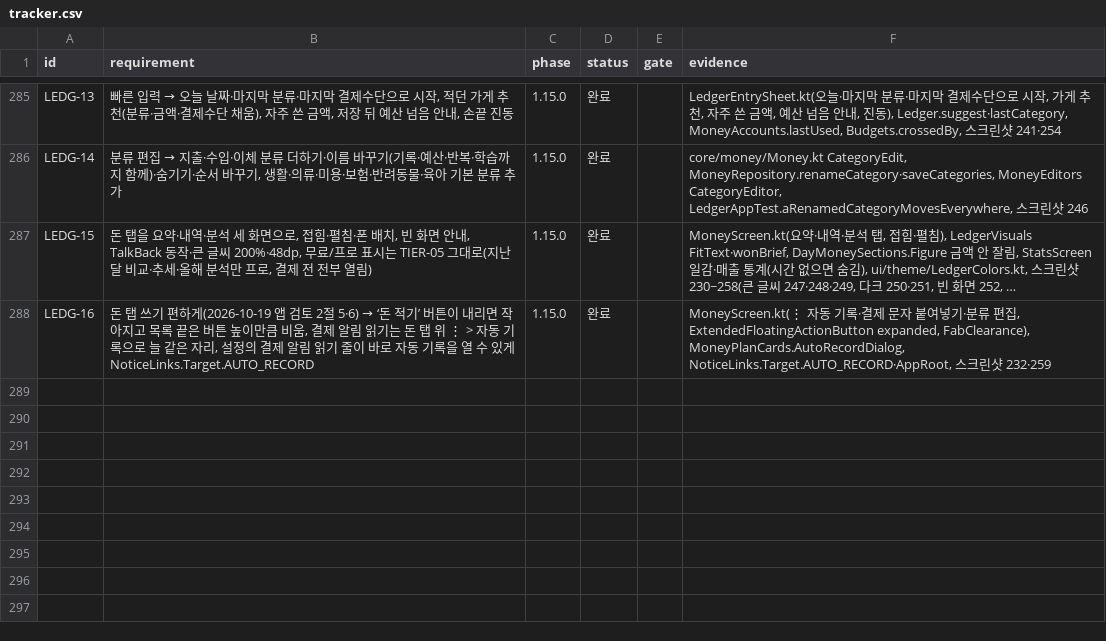
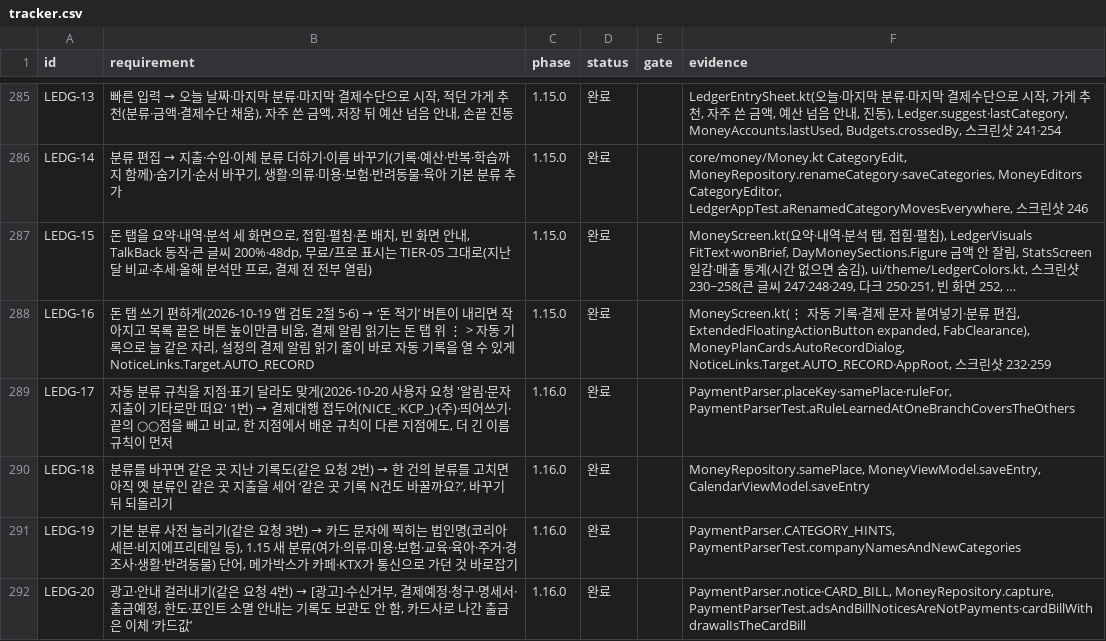
Before and after one commit to YWJMoney/-, a CSV file: shift-calendar-app/docs/tracker.csv, drawn as a sheet; only a part is shown, gaps mark what is left out; long unchanged cells end in …; the diff names each change by its address in the sheet, - before the commit and + after, or states it on an @@ line.

```diff
--- a/shift-calendar-app/docs/tracker.csv
+++ b/shift-calendar-app/docs/tracker.csv
+row 289: LEDG-17 | 자동 분류 규칙을 지점·표기 달라도 맞게(2026-10-20 사용자 요청 '알림·문자 지출이 기타로만 떠요' 1번) → 결제대행 접두어(NICE_·KCP_)·(주)·띄어쓰기·끝의 ○○점을 빼고 비교, 한 지점에서 배운 규칙이 다른 지점에도, 더 긴 이름 규칙이 먼저 | 1.16.0 | 완료 |  | PaymentParser.placeKey·samePlace·ruleFor, PaymentParserTest.aRuleLearnedAtOneBranchCoversTheOthers
+row 290: LEDG-18 | 분류를 바꾸면 같은 곳 지난 기록도(같은 요청 2번) → 한 건의 분류를 고치면 아직 옛 분류인 같은 곳 지출을 세어 ‘같은 곳 기록 N건도 바꿀까요?’, 바꾸기 뒤 되돌리기 | 1.16.0 | 완료 |  | MoneyRepository.samePlace, MoneyViewModel.saveEntry, CalendarViewModel.saveEntry
+row 291: LEDG-19 | 기본 분류 사전 늘리기(같은 요청 3번) → 카드 문자에 찍히는 법인명(코리아세븐·비지에프리테일 등), 1.15 새 분류(여가·의류·미용·보험·교육·육아·주거·경조사·생활·반려동물) 단어, 메가박스가 카페·KTX가 통신으로 가던 것 바로잡기 | 1.16.0 | 완료 |  | PaymentParser.CATEGORY_HINTS, PaymentParserTest.companyNamesAndNewCategories
+row 292: LEDG-20 | 광고·안내 걸러내기(같은 요청 4번) → [광고]·수신거부, 결제예정·청구·명세서·출금예정, 한도·포인트 소멸 안내는 기록도 보관도 안 함, 카드사로 나간 출금은 이체 ‘카드값’ | 1.16.0 | 완료 |  | PaymentParser.notice·CARD_BILL, MoneyRepository.capture, PaymentParserTest.adsAndBillNoticesAreNotPayments·cardBillWithdrawalIsTheCardBill
```
Also changed, not shown: 6 other files.
